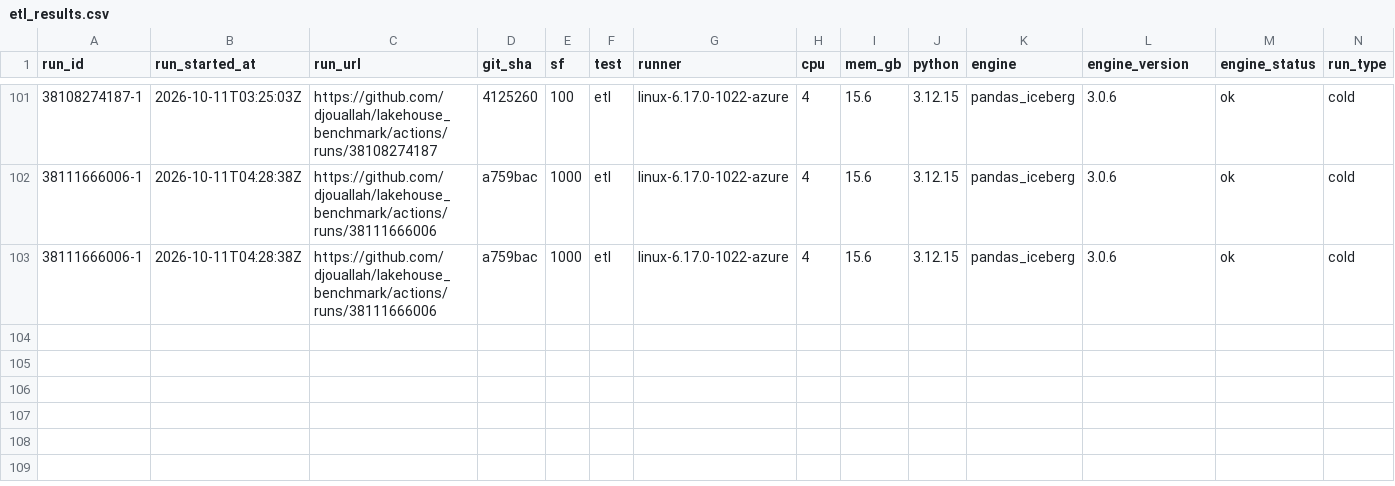
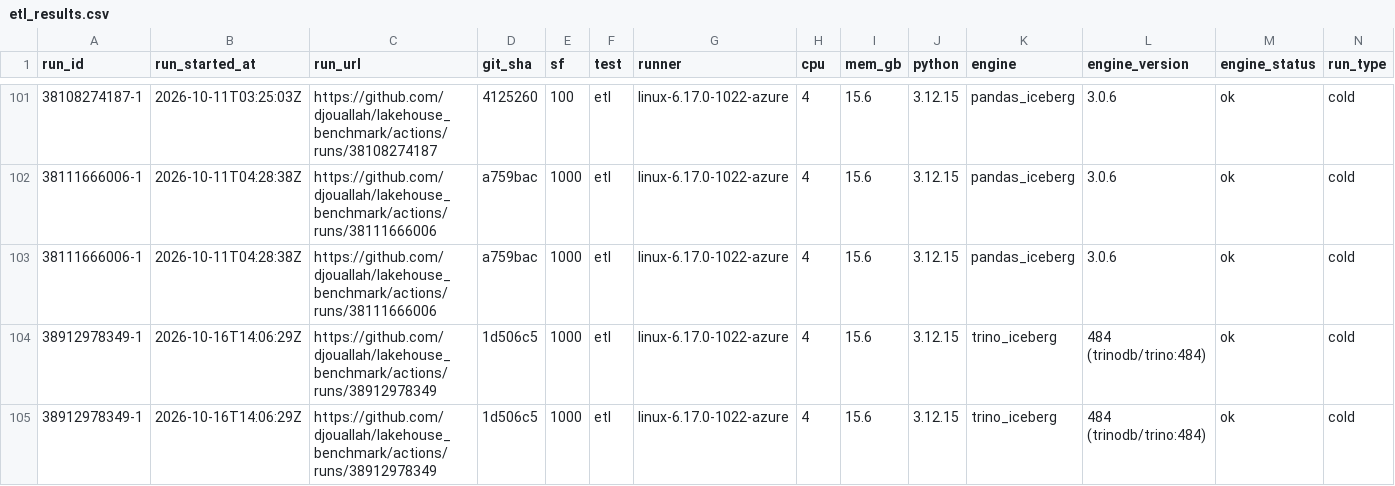
Before and after one commit to djouallah/lakehouse_benchmark, a CSV file: docs/data/etl_results.csv, drawn as a sheet; only a part is shown, gaps mark what is left out; rows hold the shown columns only; the diff names each change by its address in the sheet, - before the commit and + after, or states it on an @@ line.

```diff
--- a/docs/data/etl_results.csv
+++ b/docs/data/etl_results.csv
+row 104: 38912978349-1 | 2026-10-16T14:06:29Z | https://github.com/djouallah/lakehouse_benchmark/actions/runs/38912978349 | 1d506c5 | 1000 | etl | linux-6.17.0-1022-azure | 4 | 15.6 | 3.12.15 | trino_iceberg | 484 (trinodb/trino:484) | ok | cold
+row 105: 38912978349-1 | 2026-10-16T14:06:29Z | https://github.com/djouallah/lakehouse_benchmark/actions/runs/38912978349 | 1d506c5 | 1000 | etl | linux-6.17.0-1022-azure | 4 | 15.6 | 3.12.15 | trino_iceberg | 484 (trinodb/trino:484) | ok | cold
```
Also changed, not shown: 6 other files.
